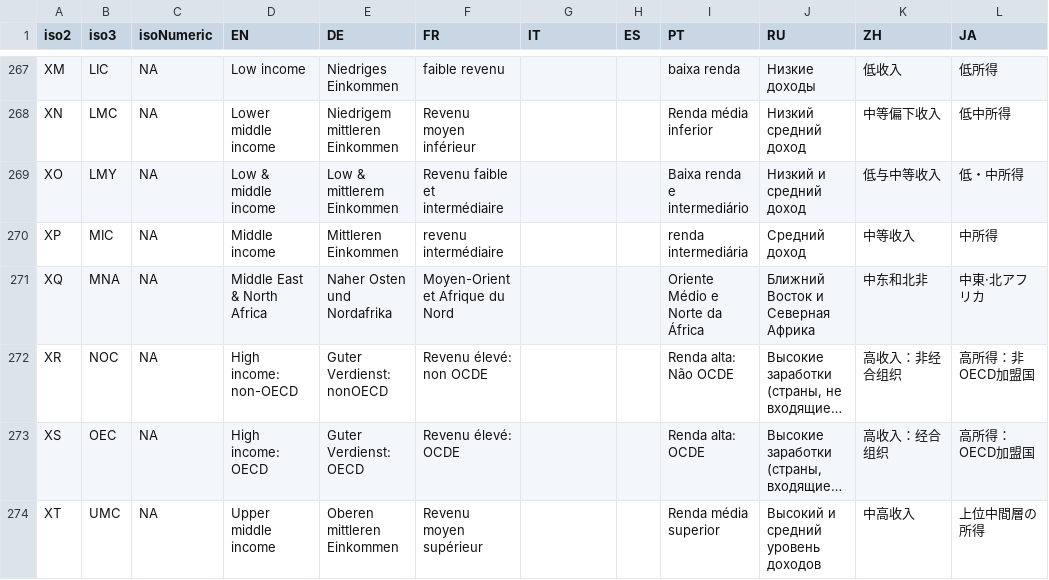
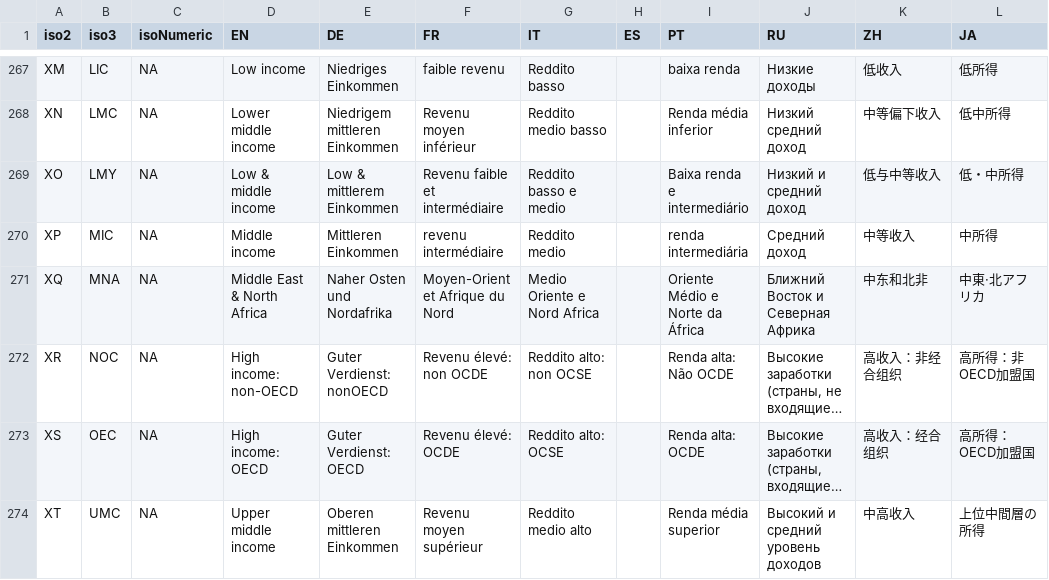
Before and after one commit to d-qn/tamMap, a CSV file: inst/extdata/countrynames_ordered.csv, drawn as a sheet; only a part is shown, gaps mark what is left out; long unchanged cells end in …; the diff covers the shown part only; the diff names each change by its address in the sheet, - before the commit and + after, or states it on an @@ line.

```diff
--- a/inst/extdata/countrynames_ordered.csv
+++ b/inst/extdata/countrynames_ordered.csv
-G267 (IT): (empty)
+G267 (IT): Reddito basso
-G268 (IT): (empty)
+G268 (IT): Reddito medio basso
-G269 (IT): (empty)
+G269 (IT): Reddito basso e medio
-G270 (IT): (empty)
+G270 (IT): Reddito medio
-G271 (IT): (empty)
+G271 (IT): Medio Oriente e Nord Africa
-G272 (IT): (empty)
+G272 (IT): Reddito alto: non OCSE
-G273 (IT): (empty)
+G273 (IT): Reddito alto: OCSE
-G274 (IT): (empty)
+G274 (IT): Reddito medio alto
```
Also changed, not shown: 52 edited cells elsewhere in this file, 2 other files.
